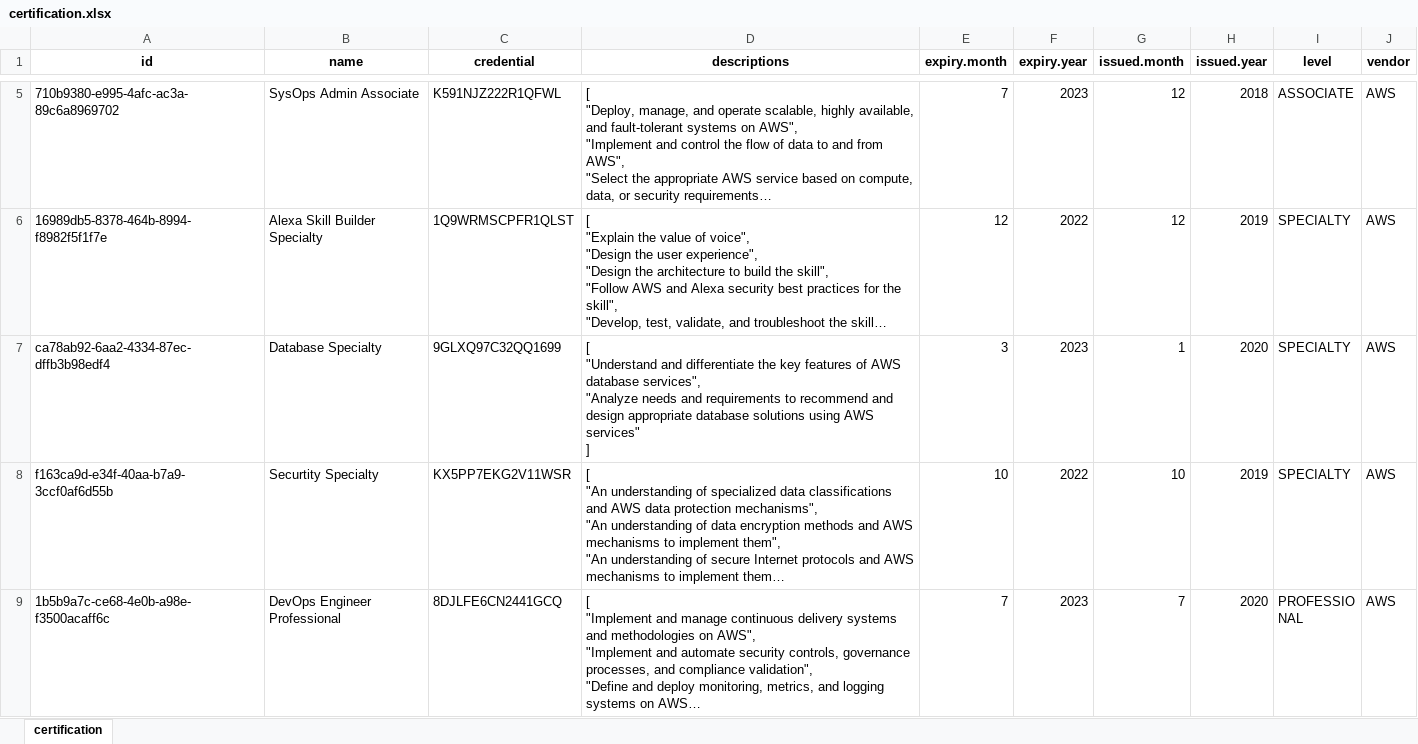
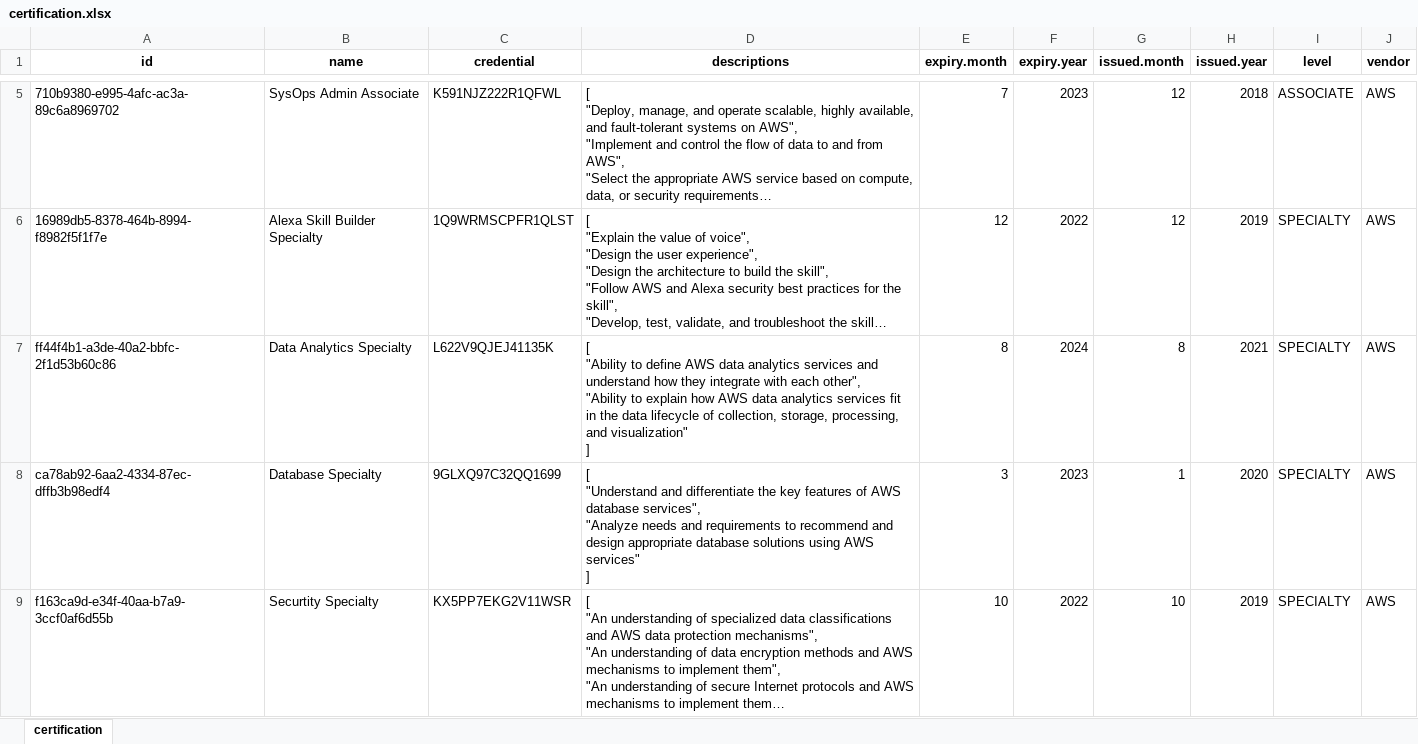
Before and after one commit to wheeleruniverse/multicloud-resume, an Excel workbook: iac/data/xlsx/certification.xlsx, sheet certification, drawn as a sheet; only a part is shown, gaps mark what is left out; the shorter side is filled out with more unchanged rows; long unchanged cells end in …; values as stored, in another font and other column widths than the file's, no borders; ↵ is a line break in a cell; the diff names each change by its address in the sheet, - before the commit and + after, or states it on an @@ line.

Commit message:
Certification Data for Data Analytics, Fixed Storage Url in Environments, Multiple Social Icons, Multiple Profile Photos

```diff
--- a/iac/data/xlsx/certification.xlsx (sheet certification)
+++ b/iac/data/xlsx/certification.xlsx (sheet certification)
+row 7: ff44f4b1-a3de-40a2-bbfc-2f1d53b60c86 | Data Analytics Specialty | L622V9QJEJ41135K | [ ↵ "Ability to define AWS data analytics services and understand how they integrate with each other", ↵ "Ability to explain how AWS data analytics services fit in the data lifecycle of collection, storage, processing, and visualization" ↵ ] | 8 | 2024 | 8 | 2021 | SPECIALTY | AWS
```
Also changed, not shown: 15 other files.
